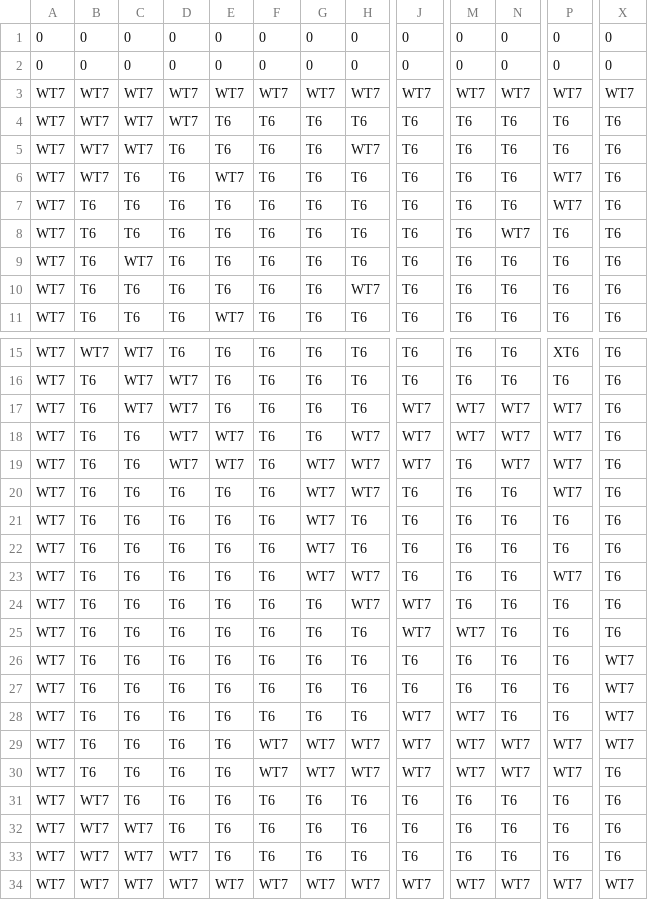
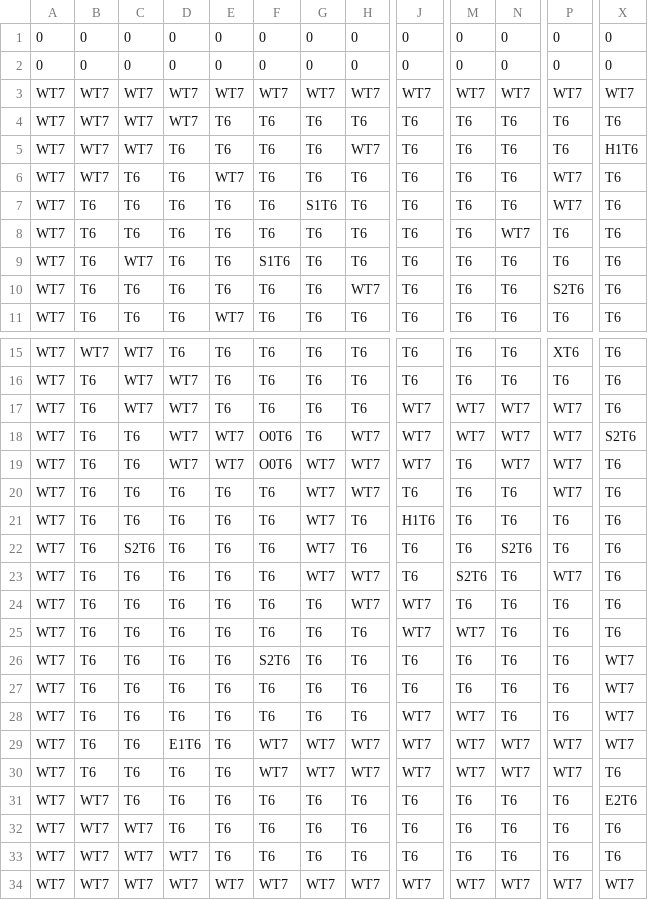
Before and after one commit to tst2005googlecode/03-march-1gam-crypt-crawler, a CSV file: Asset/Data/Level2.csv, drawn as a sheet; only a part is shown, gaps mark what is left out; the diff names each change by its address in the sheet, - before the commit and + after, or states it on an @@ line.

```diff
--- a/Asset/Data/Level2.csv
+++ b/Asset/Data/Level2.csv
-X5: T6
+X5: H1T6
-G7: T6
+G7: S1T6
-F9: T6
+F9: S1T6
-P10: T6
+P10: S2T6
-F18:F19: T6
+F18:F19: O0T6
-X18: T6
+X18: S2T6
-J21: T6
+J21: H1T6
-C22: T6
+C22: S2T6
-N22: T6
+N22: S2T6
-M23: T6
+M23: S2T6
-F26: T6
+F26: S2T6
-D29: T6
+D29: E1T6
-X31: T6
+X31: E2T6
```
Also changed, not shown: Asset/Data/Level1.csv, Asset/Data/Level3.csv, 2 other files.
